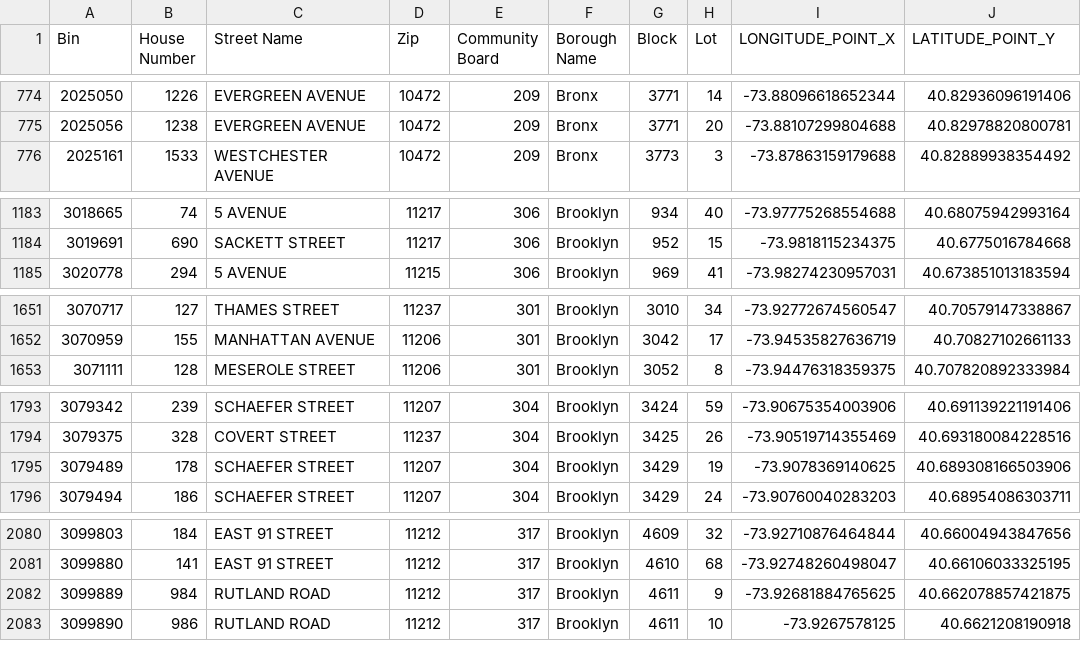
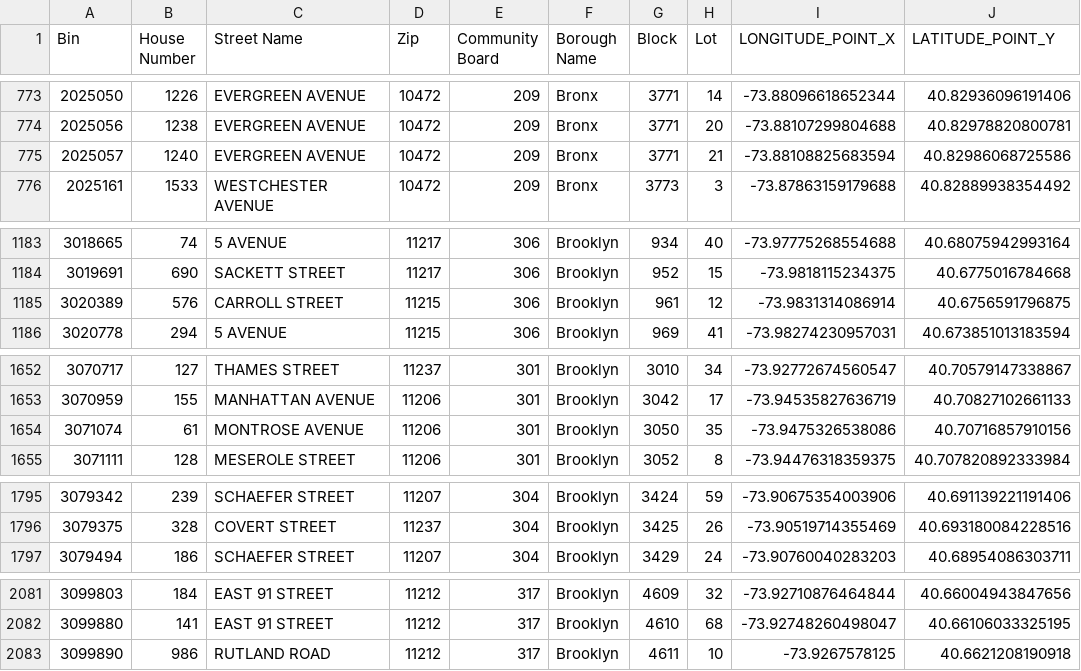
Before and after one commit to NYCDOB/LL104, a CSV file: data/LL104_properties.csv, drawn as a sheet; only a part is shown, gaps mark what is left out; the diff covers the shown part only.

```diff
--- a/data/LL104_properties.csv
+++ b/data/LL104_properties.csv
@@ -775,2 +774,3 @@ Bin,House Number,Street Name,Zip,Community Board,Borough Name,Block,Lot,LONGITUD
 2025056,1238,EVERGREEN AVENUE,10472,209,Bronx,3771,20,-73.88107299804688,40.82978820800781
+2025057,1240,EVERGREEN AVENUE,10472,209,Bronx,3771,21,-73.88108825683594,40.82986068725586
 2025161,1533,WESTCHESTER AVENUE,10472,209,Bronx,3773,3,-73.87863159179688,40.82889938354492
@@ -1184,2 +1184,3 @@ Bin,House Number,Street Name,Zip,Community Board,Borough Name,Block,Lot,LONGITUD
 3019691,690,SACKETT STREET,11217,306,Brooklyn,952,15,-73.9818115234375,40.6775016784668
+3020389,576,CARROLL STREET,11215,306,Brooklyn,961,12,-73.9831314086914,40.6756591796875
 3020778,294,5 AVENUE,11215,306,Brooklyn,969,41,-73.98274230957031,40.673851013183594
@@ -1652,2 +1653,3 @@ Bin,House Number,Street Name,Zip,Community Board,Borough Name,Block,Lot,LONGITUD
 3070959,155,MANHATTAN AVENUE,11206,301,Brooklyn,3042,17,-73.94535827636719,40.70827102661133
+3071074,61,MONTROSE AVENUE,11206,301,Brooklyn,3050,35,-73.9475326538086,40.70716857910156
 3071111,128,MESEROLE STREET,11206,301,Brooklyn,3052,8,-73.94476318359375,40.707820892333984
@@ -1794,3 +1796,2 @@ Bin,House Number,Street Name,Zip,Community Board,Borough Name,Block,Lot,LONGITUD
 3079375,328,COVERT STREET,11237,304,Brooklyn,3425,26,-73.90519714355469,40.693180084228516
-3079489,178,SCHAEFER STREET,11207,304,Brooklyn,3429,19,-73.9078369140625,40.689308166503906
 3079494,186,SCHAEFER STREET,11207,304,Brooklyn,3429,24,-73.90760040283203,40.68954086303711
@@ -2081,3 +2082,2 @@ Bin,House Number,Street Name,Zip,Community Board,Borough Name,Block,Lot,LONGITUD
 3099880,141,EAST 91 STREET,11212,317,Brooklyn,4610,68,-73.92748260498047,40.66106033325195
-3099889,984,RUTLAND ROAD,11212,317,Brooklyn,4611,9,-73.92681884765625,40.662078857421875
 3099890,986,RUTLAND ROAD,11212,317,Brooklyn,4611,10,-73.9267578125,40.6621208190918
```
Also changed, not shown: 6 added rows and 7 removed rows elsewhere in this file, data/LL104_details.csv, 2 other files.
